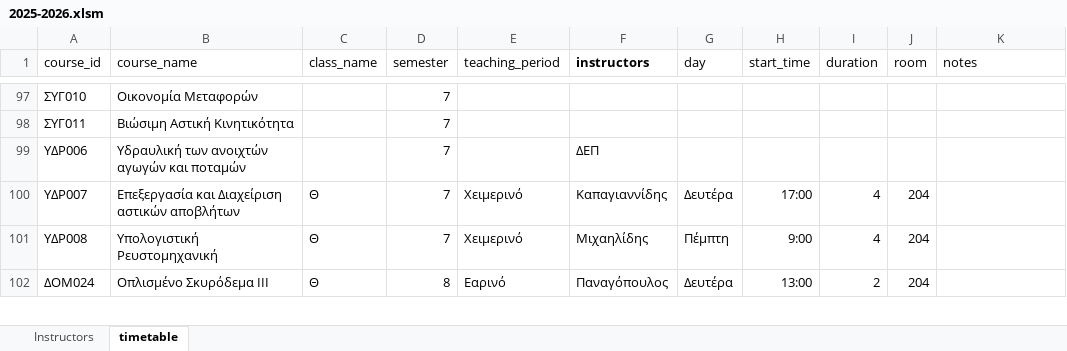
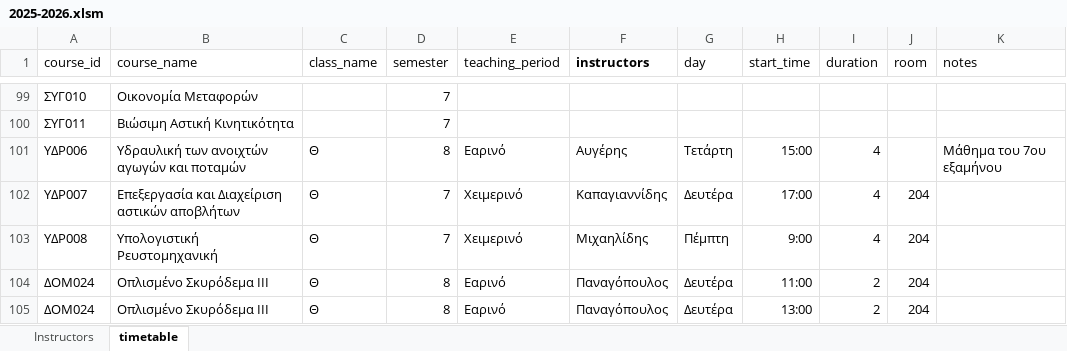
Before and after one commit to panagop/civil_ihu_pyappz, an Excel workbook: files/timetables/2025-2026.xlsm, sheet timetable, drawn as a sheet; only a part is shown, gaps mark what is left out; values as stored, in another font and other column widths than the file's, no borders; table styles not drawn; removed rows and columns are numbered as before the commit, all else as after; the diff covers the shown part only; the diff names each change by its address in the sheet, - before the commit and + after, or states it on an @@ line.

Commit message:
1st draft for spring timetable

```diff
--- a/files/timetables/2025-2026.xlsm (sheet timetable)
+++ b/files/timetables/2025-2026.xlsm (sheet timetable)
-row 99: ΥΔΡ006 | Υδραυλική των ανοιχτών αγωγών και ποταμών |  | 7 |  | ΔΕΠ
+row 101: ΥΔΡ006 | Υδραυλική των ανοιχτών αγωγών και ποταμών | Θ | 8 | Εαρινό | Αυγέρης | Τετάρτη | 15:00 | 4 |  | Μάθημα του 7ου εξαμήνου
+row 104: ΔΟΜ024 | Οπλισμένο Σκυρόδεμα ΙΙΙ | Θ | 8 | Εαρινό | Παναγόπουλος | Δευτέρα | 11:00 | 2 | 204
```
Also changed, not shown: 3 added rows, 1 removed row and 49 edited cells elsewhere in this sheet, sheet Instructors, 5 other files.
